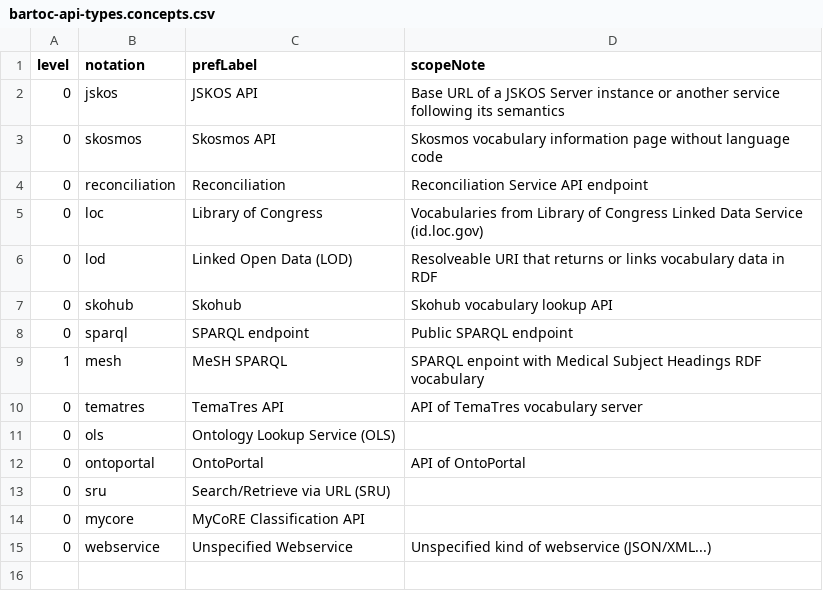
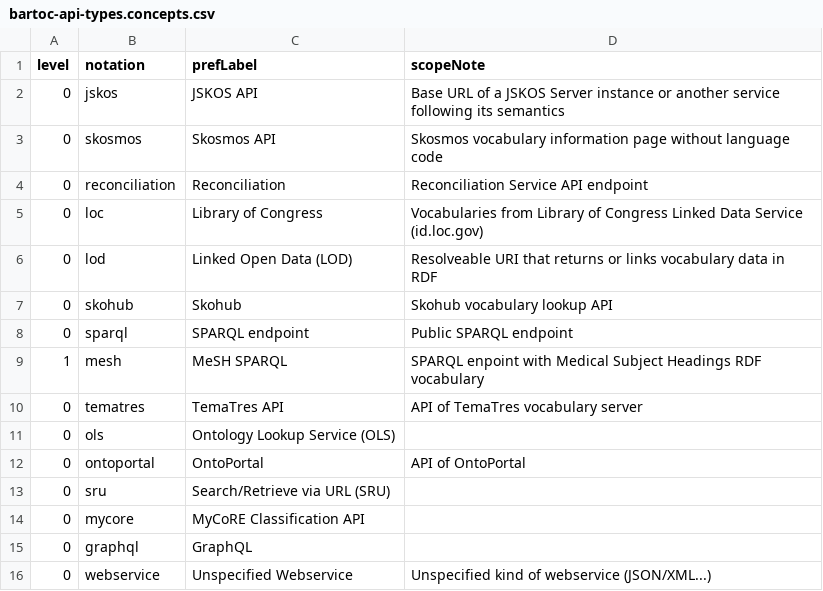
Before and after one commit to gbv/bartoc.org, a CSV file: data/bartoc-api-types.concepts.csv, drawn as a sheet; the diff names each change by its address in the sheet, - before the commit and + after, or states it on an @@ line.

Commit message:
Add GraphQL API type

```diff
--- a/data/bartoc-api-types.concepts.csv
+++ b/data/bartoc-api-types.concepts.csv
+row 15: 0 | graphql | GraphQL
```
Also changed, not shown: 4 other files.
